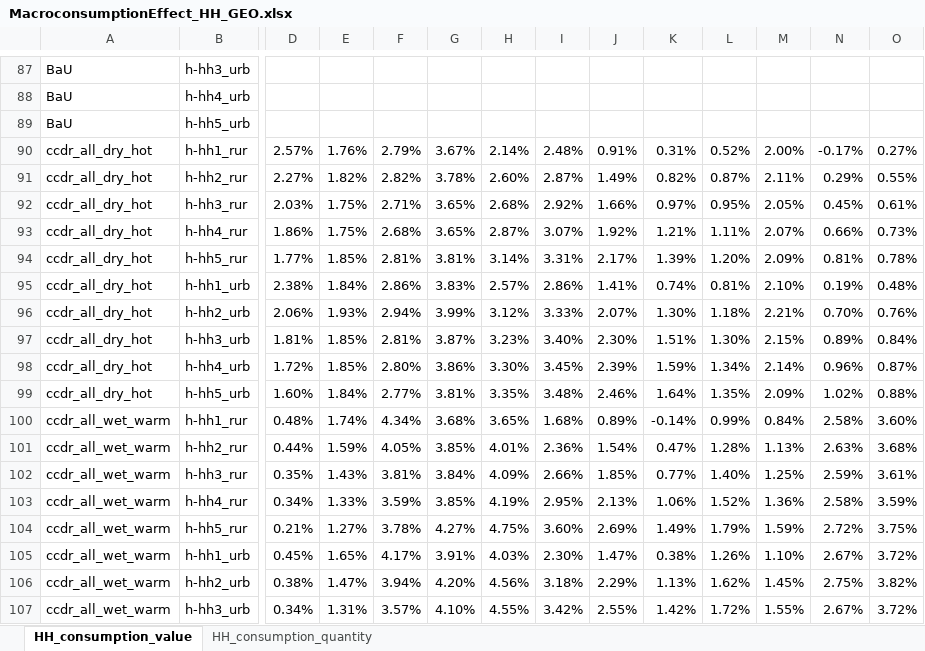
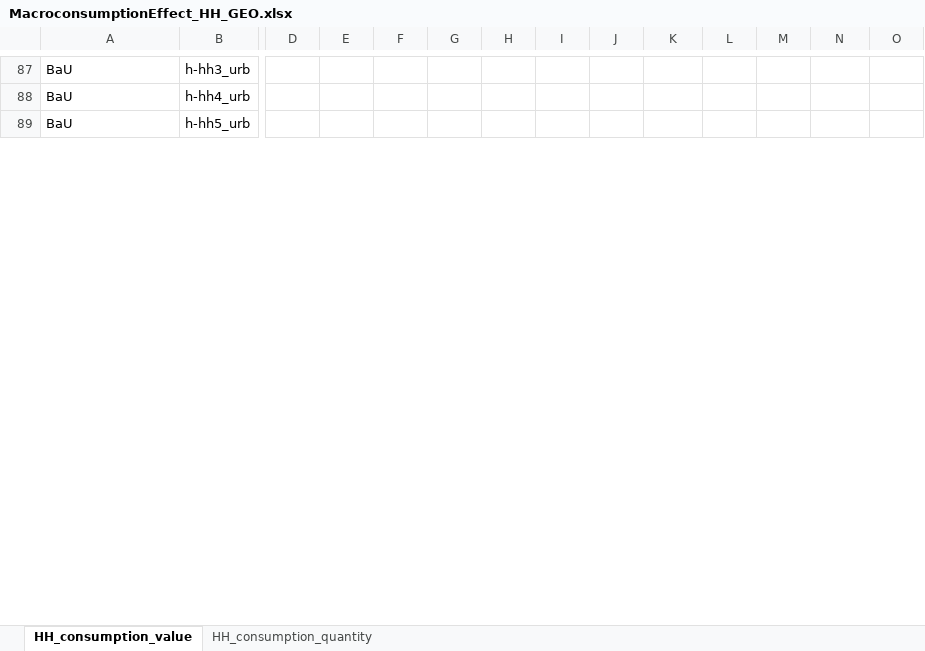
Before and after one commit to rvconsulting/geo-ccdr24, an Excel workbook: data/sam/MacroconsumptionEffect_HH_GEO.xlsx, sheet HH_consumption_value, drawn as a sheet; only a part is shown, gaps mark what is left out; values as stored, in another font and other column widths than the file's, no borders; removed rows and columns are numbered as before the commit, all else as after; rows hold the shown columns only; the diff covers the shown part only; the diff names each change by its address in the sheet, - before the commit and + after, or states it on an @@ line.

```diff
--- a/data/sam/MacroconsumptionEffect_HH_GEO.xlsx (sheet HH_consumption_value)
+++ b/data/sam/MacroconsumptionEffect_HH_GEO.xlsx (sheet HH_consumption_value)
-row 90: ccdr_all_dry_hot | h-hh1_rur | 2.57% | 1.76% | 2.79% | 3.67% | 2.14% | 2.48% | 0.91% | 0.31% | 0.52% | 2.00% | -0.17% | 0.27%
-row 91: ccdr_all_dry_hot | h-hh2_rur | 2.27% | 1.82% | 2.82% | 3.78% | 2.60% | 2.87% | 1.49% | 0.82% | 0.87% | 2.11% | 0.29% | 0.55%
-row 92: ccdr_all_dry_hot | h-hh3_rur | 2.03% | 1.75% | 2.71% | 3.65% | 2.68% | 2.92% | 1.66% | 0.97% | 0.95% | 2.05% | 0.45% | 0.61%
-row 93: ccdr_all_dry_hot | h-hh4_rur | 1.86% | 1.75% | 2.68% | 3.65% | 2.87% | 3.07% | 1.92% | 1.21% | 1.11% | 2.07% | 0.66% | 0.73%
-row 94: ccdr_all_dry_hot | h-hh5_rur | 1.77% | 1.85% | 2.81% | 3.81% | 3.14% | 3.31% | 2.17% | 1.39% | 1.20% | 2.09% | 0.81% | 0.78%
-row 95: ccdr_all_dry_hot | h-hh1_urb | 2.38% | 1.84% | 2.86% | 3.83% | 2.57% | 2.86% | 1.41% | 0.74% | 0.81% | 2.10% | 0.19% | 0.48%
-row 96: ccdr_all_dry_hot | h-hh2_urb | 2.06% | 1.93% | 2.94% | 3.99% | 3.12% | 3.33% | 2.07% | 1.30% | 1.18% | 2.21% | 0.70% | 0.76%
-row 97: ccdr_all_dry_hot | h-hh3_urb | 1.81% | 1.85% | 2.81% | 3.87% | 3.23% | 3.40% | 2.30% | 1.51% | 1.30% | 2.15% | 0.89% | 0.84%
-row 98: ccdr_all_dry_hot | h-hh4_urb | 1.72% | 1.85% | 2.80% | 3.86% | 3.30% | 3.45% | 2.39% | 1.59% | 1.34% | 2.14% | 0.96% | 0.87%
-row 99: ccdr_all_dry_hot | h-hh5_urb | 1.60% | 1.84% | 2.77% | 3.81% | 3.35% | 3.48% | 2.46% | 1.64% | 1.35% | 2.09% | 1.02% | 0.88%
-row 100: ccdr_all_wet_warm | h-hh1_rur | 0.48% | 1.74% | 4.34% | 3.68% | 3.65% | 1.68% | 0.89% | -0.14% | 0.99% | 0.84% | 2.58% | 3.60%
-row 101: ccdr_all_wet_warm | h-hh2_rur | 0.44% | 1.59% | 4.05% | 3.85% | 4.01% | 2.36% | 1.54% | 0.47% | 1.28% | 1.13% | 2.63% | 3.68%
-row 102: ccdr_all_wet_warm | h-hh3_rur | 0.35% | 1.43% | 3.81% | 3.84% | 4.09% | 2.66% | 1.85% | 0.77% | 1.40% | 1.25% | 2.59% | 3.61%
-row 103: ccdr_all_wet_warm | h-hh4_rur | 0.34% | 1.33% | 3.59% | 3.85% | 4.19% | 2.95% | 2.13% | 1.06% | 1.52% | 1.36% | 2.58% | 3.59%
-row 104: ccdr_all_wet_warm | h-hh5_rur | 0.21% | 1.27% | 3.78% | 4.27% | 4.75% | 3.60% | 2.69% | 1.49% | 1.79% | 1.59% | 2.72% | 3.75%
-row 105: ccdr_all_wet_warm | h-hh1_urb | 0.45% | 1.65% | 4.17% | 3.91% | 4.03% | 2.30% | 1.47% | 0.38% | 1.26% | 1.10% | 2.67% | 3.72%
-row 106: ccdr_all_wet_warm | h-hh2_urb | 0.38% | 1.47% | 3.94% | 4.20% | 4.56% | 3.18% | 2.29% | 1.13% | 1.62% | 1.45% | 2.75% | 3.82%
-row 107: ccdr_all_wet_warm | h-hh3_urb | 0.34% | 1.31% | 3.57% | 4.10% | 4.55% | 3.42% | 2.55% | 1.42% | 1.72% | 1.55% | 2.67% | 3.72%
```
Also changed, not shown: 20 added rows and 2 removed rows elsewhere in this sheet, data/sam/MacroScenarioInformation_GEO.xlsx, 13 other files.
